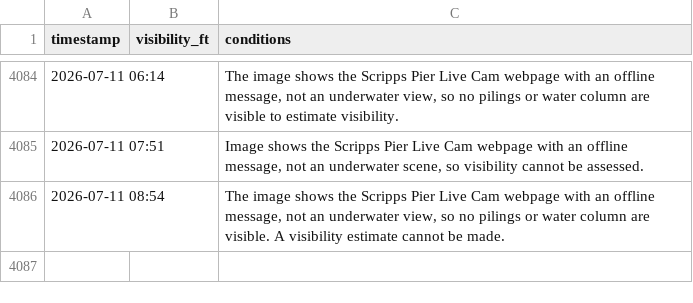
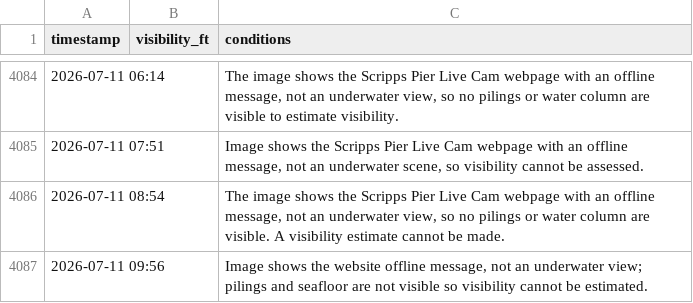
Before and after one commit to haraschax/underwaterviz, a CSV file: docs/visibility.csv, drawn as a sheet; only a part is shown, gaps mark what is left out; the diff names each change by its address in the sheet, - before the commit and + after, or states it on an @@ line.

```diff
--- a/docs/visibility.csv
+++ b/docs/visibility.csv
+row 4087: 2026-07-11 09:56 |  | Image shows the website offline message, not an underwater view; pilings and seafloor are not visible so visibility cannot be estimated.
```
Also changed, not shown: 4 other files.
